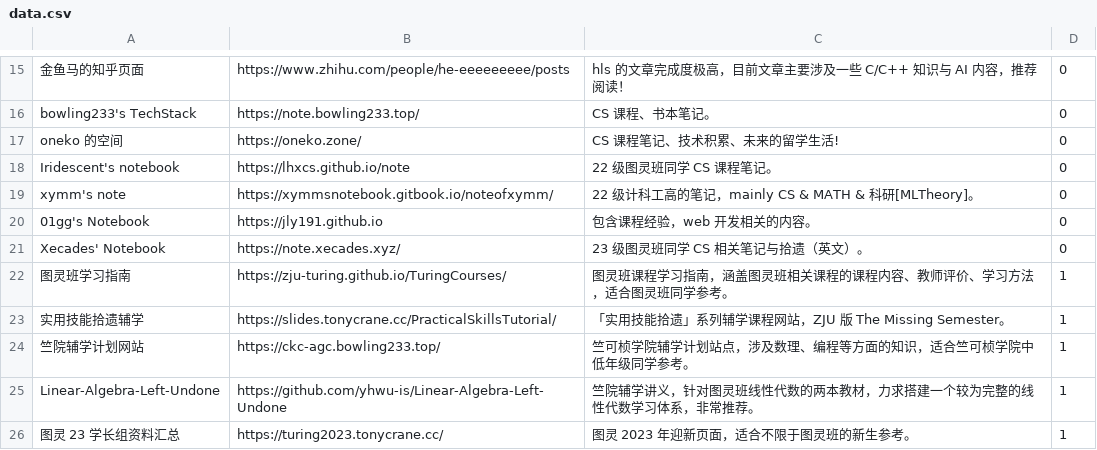
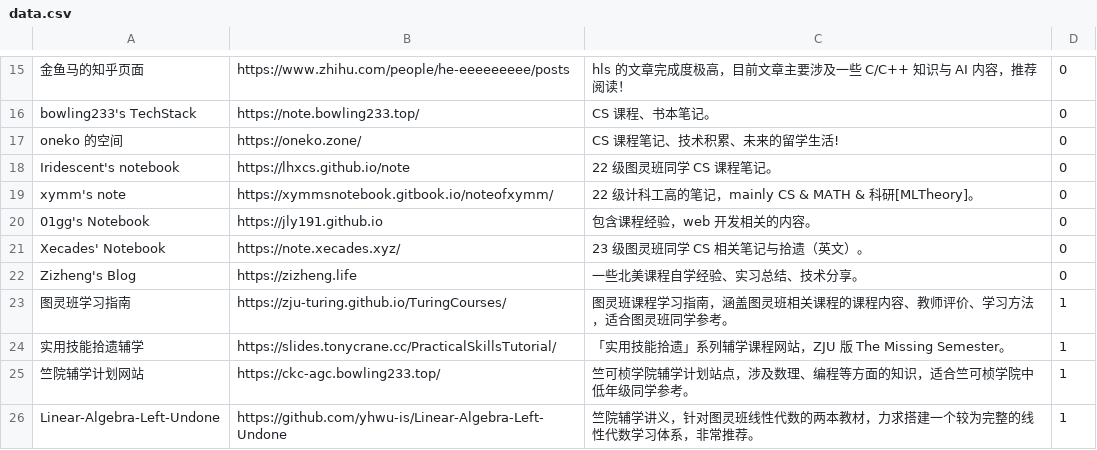
Before and after one commit to IsshikiHugh/zju-cs-asio, a CSV file: data.csv, drawn as a sheet; only a part is shown, gaps mark what is left out; the shorter side is filled out with more unchanged rows; the diff names each change by its address in the sheet, - before the commit and + after, or states it on an @@ line.

Commit message:
update: add zizheng's blog
* add zizheng's blog

* add zizheng's blog

* update: some typesetting

---------

Co-authored-by: Yan Xia <isshikihugh@gmail.com>

```diff
--- a/data.csv
+++ b/data.csv
+row 22: Zizheng's Blog | https://zizheng.life | 一些北美课程自学经验、实习总结、技术分享。 | 0
```
Also changed, not shown: 1 other file.
